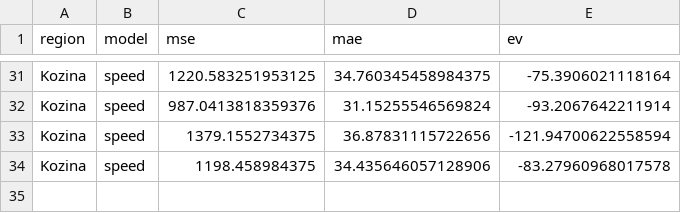
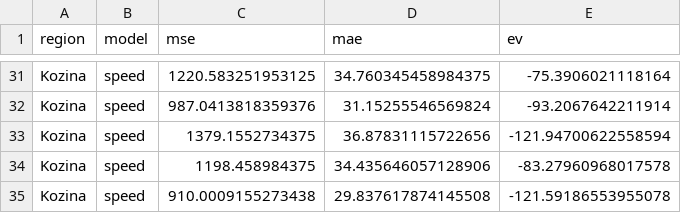
Before and after one commit to ChiefPatrik/trafficPredictions, a CSV file: reports/Kozina/speed_evaluation_report.csv, drawn as a sheet; only a part is shown, gaps mark what is left out; the diff names each change by its address in the sheet, - before the commit and + after, or states it on an @@ line.

```diff
--- a/reports/Kozina/speed_evaluation_report.csv
+++ b/reports/Kozina/speed_evaluation_report.csv
+row 35: Kozina | speed | 910.0009155273438 | 29.837617874145508 | -121.59186553955078
```
Also changed, not shown: reports/Ljubljana/speed_evaluation_report.csv, reports/Maribor/speed_evaluation_report.csv, 53 other files.
